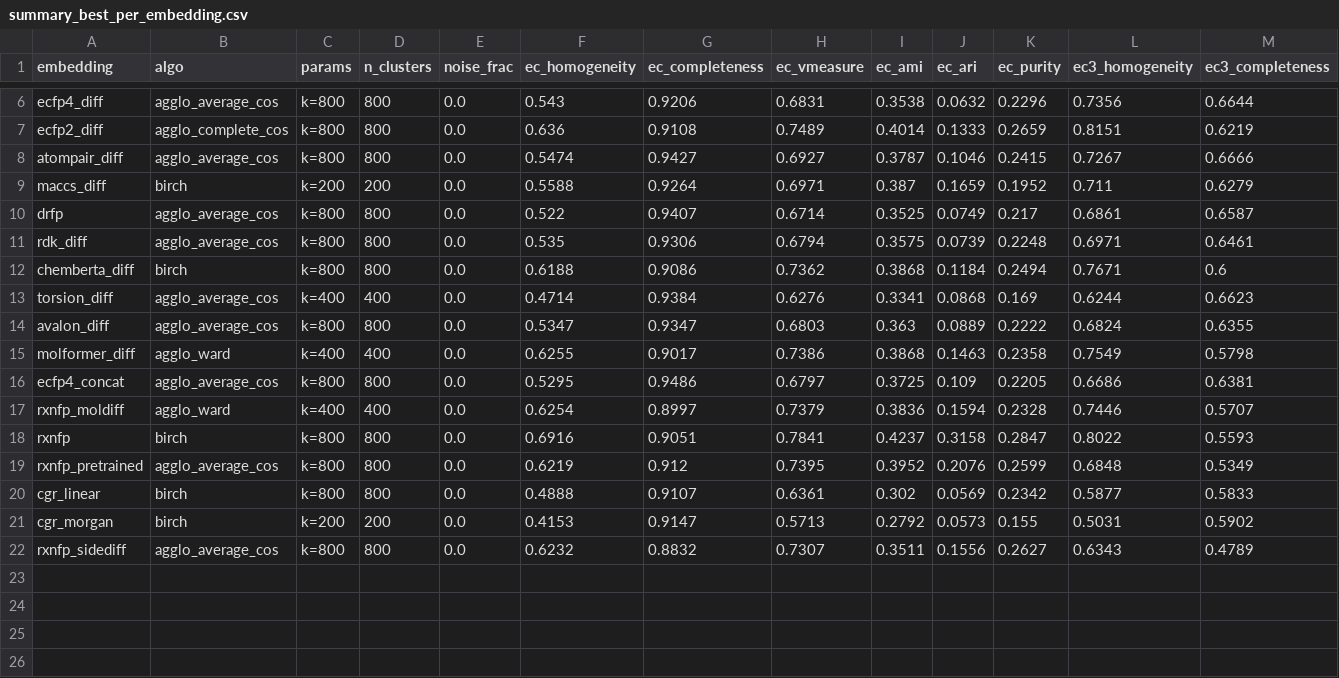
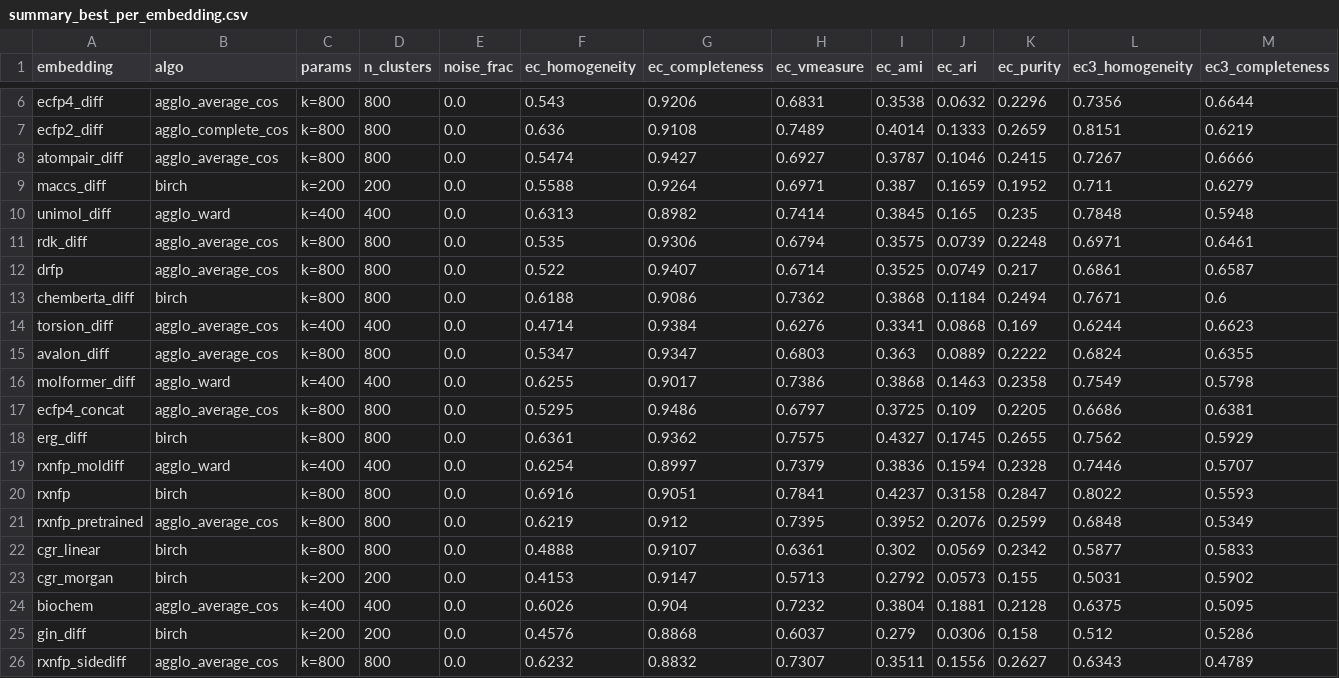
Before and after one commit to Ray16/ModelSEED_FAISS, a CSV file: rxnfp_clustering/summary_best_per_embedding.csv, drawn as a sheet; only a part is shown, gaps mark what is left out; rows hold the shown columns only; the diff names each change by its address in the sheet, - before the commit and + after, or states it on an @@ line.

```diff
--- a/rxnfp_clustering/summary_best_per_embedding.csv
+++ b/rxnfp_clustering/summary_best_per_embedding.csv
+row 10: unimol_diff | agglo_ward | k=400 | 400 | 0.0 | 0.6313 | 0.8982 | 0.7414 | 0.3845 | 0.165 | 0.235 | 0.7848 | 0.5948
+row 18: erg_diff | birch | k=800 | 800 | 0.0 | 0.6361 | 0.9362 | 0.7575 | 0.4327 | 0.1745 | 0.2655 | 0.7562 | 0.5929
+row 24: biochem | agglo_average_cos | k=400 | 400 | 0.0 | 0.6026 | 0.904 | 0.7232 | 0.3804 | 0.1881 | 0.2128 | 0.6375 | 0.5095
+row 25: gin_diff | birch | k=200 | 200 | 0.0 | 0.4576 | 0.8868 | 0.6037 | 0.279 | 0.0306 | 0.158 | 0.512 | 0.5286
```
Also changed, not shown: rxnfp_clustering/results/knn_results.csv, 19 other files.
